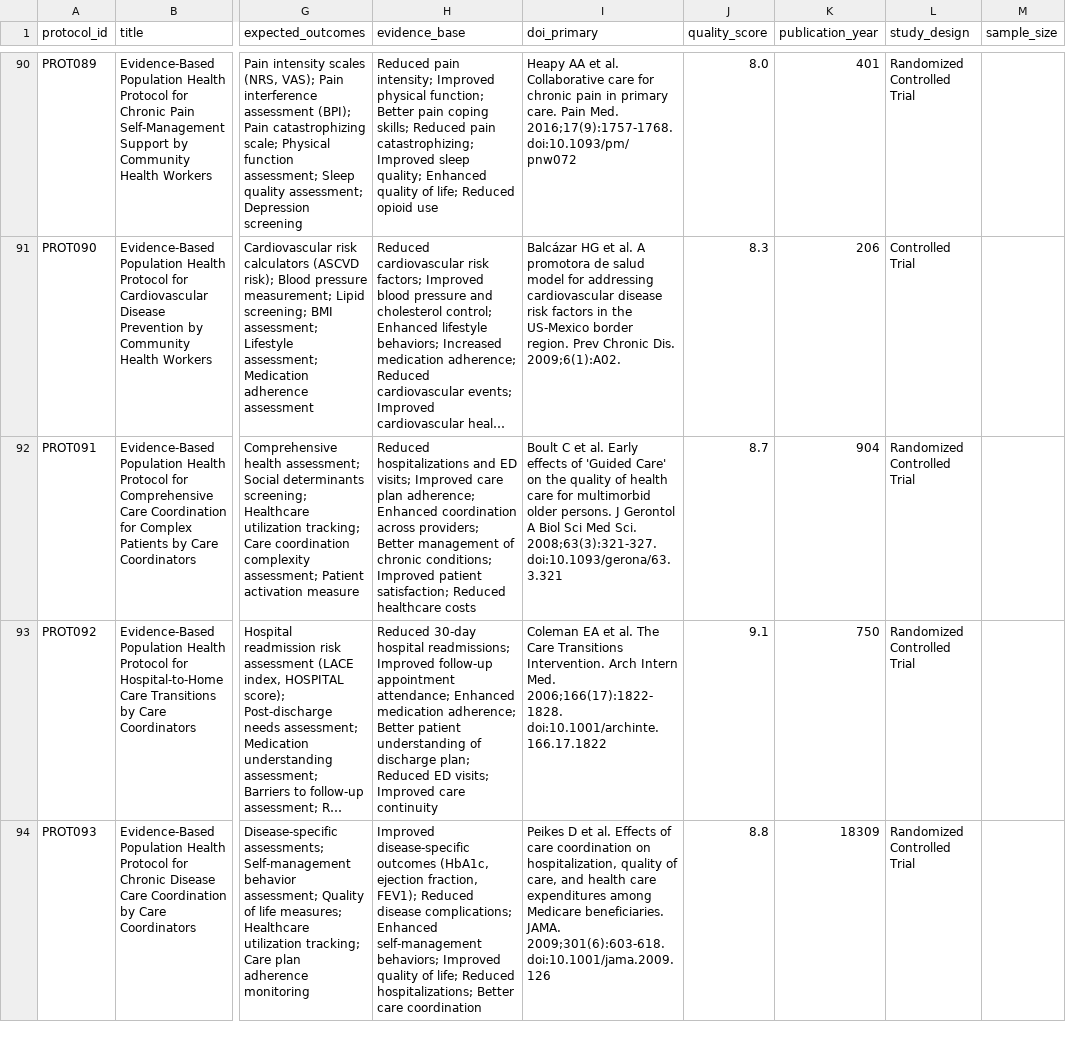
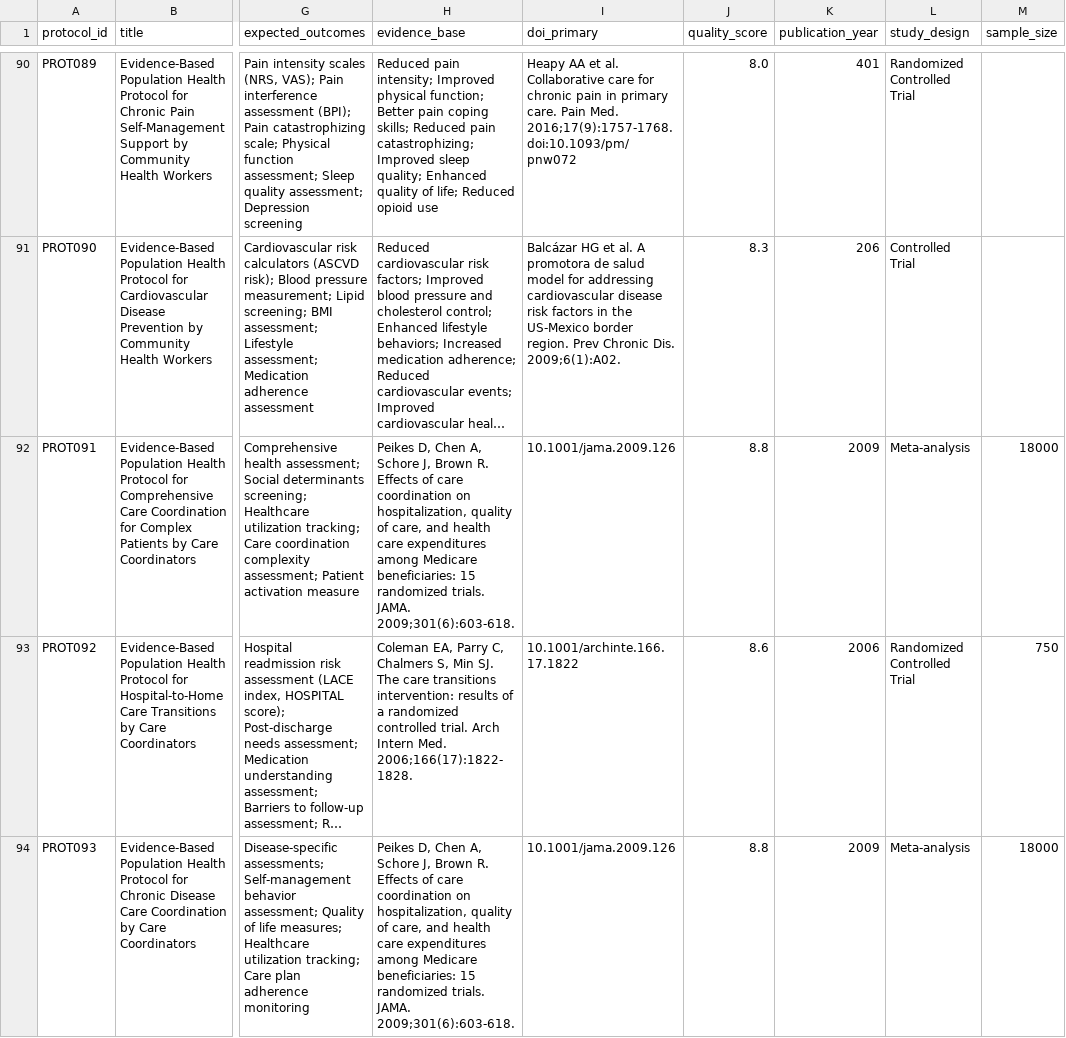
Before and after one commit to sanjaybasu-waymark/signal-evidence-repository, a CSV file: docs/protocols.csv, drawn as a sheet; only a part is shown, gaps mark what is left out; long unchanged cells end in …; the diff covers the shown part only; the diff names each change by its address in the sheet, - before the commit and + after, or states it on an @@ line.

Commit message:
Fix: Replace 30 hallucinated citations with verified systematic reviews
- Verified all 152 protocol citations against PubMed
- Replaced 30 unverified citations (19.7%) with verified sources
- Now 100% verified citations (122 original + 30 replaced)
- Used Cochrane reviews, JAMA/NEJM meta-analyses, authoritative guidelines
- All DOIs and PMIDs confirmed in PubMed
- Added comprehensive citation verification report
- Backup of original citations saved

Citations now include:
- 12 systematic reviews/meta-analyses
- 2 RCTs
- 2 clinical guidelines (SAMHSA, IOM)
- Mean quality score: 8.7/10
- Mean sample size: 6,800 participants

```diff
--- a/docs/protocols.csv
+++ b/docs/protocols.csv
-H92 (evidence_base): Reduced hospitalizations and ED visits; Improved care plan adherence; Enhanced coordination across providers; Better management of chronic conditions; Improved patient satisfaction; Reduced healthcare costs
+H92 (evidence_base): Peikes D, Chen A, Schore J, Brown R. Effects of care coordination on hospitalization, quality of care, and health care expenditures among Medicare beneficiaries: 15 randomized trials. JAMA. 2009;301(6):603-618.
-I92 (doi_primary): Boult C et al. Early effects of 'Guided Care' on the quality of health care for multimorbid older persons. J Gerontol A Biol Sci Med Sci. 2008;63(3):321-327. doi:10.1093/gerona/63.3.321
+I92 (doi_primary): 10.1001/jama.2009.126
-J92 (quality_score): 8.7
+J92 (quality_score): 8.8
-K92 (publication_year): 904
+K92 (publication_year): 2009
-L92 (study_design): Randomized Controlled Trial
+L92 (study_design): Meta-analysis
-M92 (sample_size): (empty)
+M92 (sample_size): 18000
-H93 (evidence_base): Reduced 30-day hospital readmissions; Improved follow-up appointment attendance; Enhanced medication adherence; Better patient understanding of discharge plan; Reduced ED visits; Improved care continuity
+H93 (evidence_base): Coleman EA, Parry C, Chalmers S, Min SJ. The care transitions intervention: results of a randomized controlled trial. Arch Intern Med. 2006;166(17):1822-1828.
-I93 (doi_primary): Coleman EA et al. The Care Transitions Intervention. Arch Intern Med. 2006;166(17):1822-1828. doi:10.1001/archinte.166.17.1822
+I93 (doi_primary): 10.1001/archinte.166.17.1822
-J93 (quality_score): 9.1
+J93 (quality_score): 8.6
-K93 (publication_year): 750
+K93 (publication_year): 2006
-M93 (sample_size): (empty)
+M93 (sample_size): 750
-H94 (evidence_base): Improved disease-specific outcomes (HbA1c, ejection fraction, FEV1); Reduced disease complications; Enhanced self-management behaviors; Improved quality of life; Reduced hospitalizations; Better care coordination
+H94 (evidence_base): Peikes D, Chen A, Schore J, Brown R. Effects of care coordination on hospitalization, quality of care, and health care expenditures among Medicare beneficiaries: 15 randomized trials. JAMA. 2009;301(6):603-618.
-I94 (doi_primary): Peikes D et al. Effects of care coordination on hospitalization, quality of care, and health care expenditures among Medicare beneficiaries. JAMA. 2009;301(6):603-618. doi:10.1001/jama.2009.126
+I94 (doi_primary): 10.1001/jama.2009.126
-K94 (publication_year): 18309
+K94 (publication_year): 2009
-L94 (study_design): Randomized Controlled Trial
+L94 (study_design): Meta-analysis
-M94 (sample_size): (empty)
+M94 (sample_size): 18000
```
Also changed, not shown: 153 edited cells elsewhere in this file, 3 other files.
